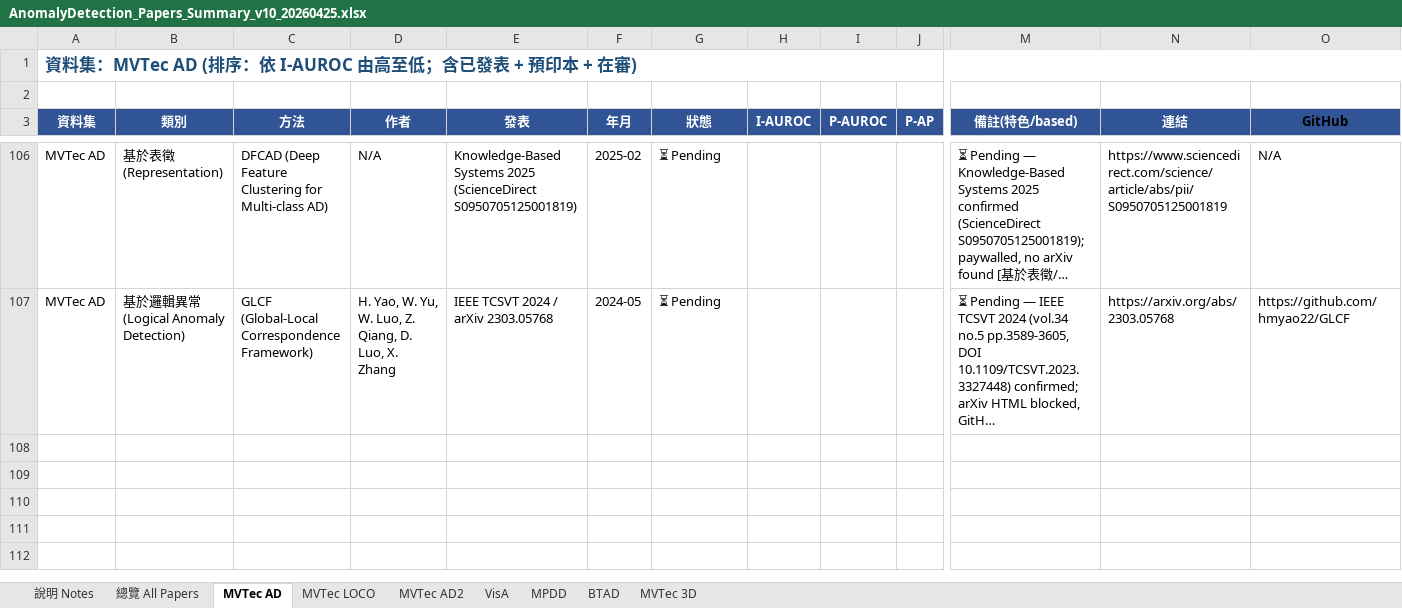
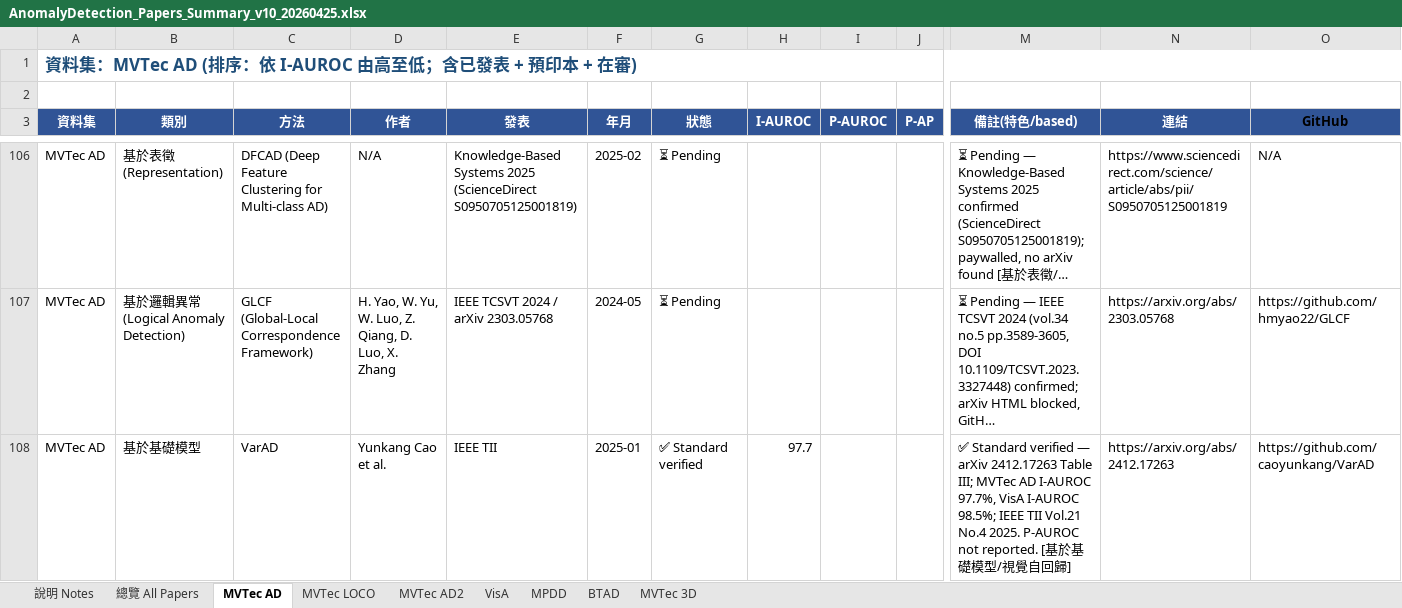
Before and after one commit to 112378074/NTUT-IVI-Lab--SOTA-Literature-Viewer, an Excel workbook: AnomalyDetection_Papers_Summary_v10_20260425.xlsx, sheet MVTec AD, drawn as a sheet; only a part is shown, gaps mark what is left out; long unchanged cells end in …; values as stored, in another font and other column widths than the file's, no borders; rows hold the shown columns only; the diff names each change by its address in the sheet, - before the commit and + after, or states it on an @@ line.

```diff
--- a/AnomalyDetection_Papers_Summary_v10_20260425.xlsx (sheet MVTec AD)
+++ b/AnomalyDetection_Papers_Summary_v10_20260425.xlsx (sheet MVTec AD)
+row 108: MVTec AD | 基於基礎模型 | VarAD | Yunkang Cao et al. | IEEE TII | 2025-01 | ✅ Standard verified | 97.7 |  |  | ✅ Standard verified — arXiv 2412.17263 Table III; MVTec AD I-AUROC 97.7%, VisA I-AUROC 98.5%; IEEE TII Vol.21 No.4 2025. P-AUROC not reported. [基於基礎模型/視覺自回歸] | https://arxiv.org/abs/2412.17263 | https://github.com/caoyunkang/VarAD
```
Also changed, not shown: sheet VisA, 2 other files.
